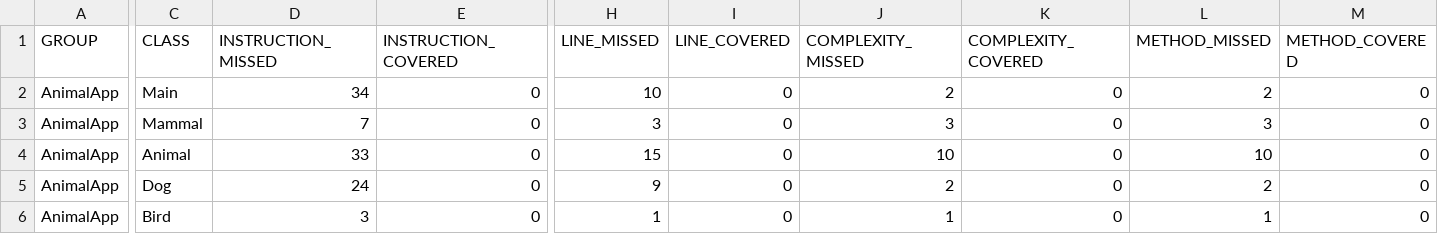
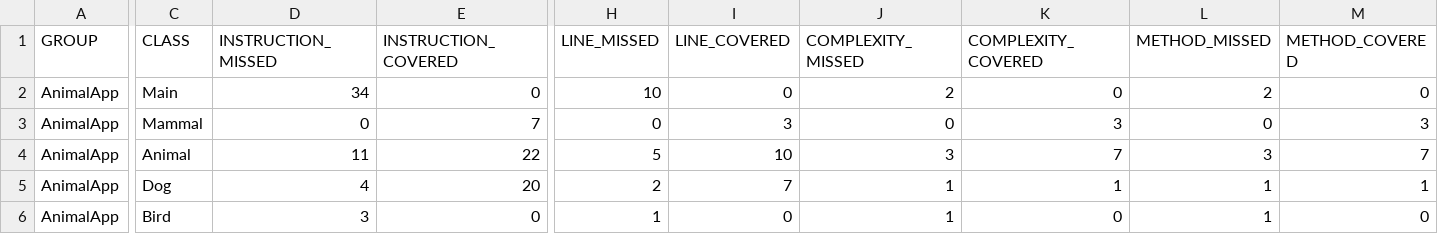
Before and after one commit to BugMan420/AnimalBook, a CSV file: target/site/jacoco/jacoco.csv, drawn as a sheet; only a part is shown, gaps mark what is left out; the diff names each change by its address in the sheet, - before the commit and + after, or states it on an @@ line.

Commit message:
FINALLY got jacoco reports to run the tests

```diff
--- a/target/site/jacoco/jacoco.csv
+++ b/target/site/jacoco/jacoco.csv
-D3 (INSTRUCTION_MISSED): 7
+D3 (INSTRUCTION_MISSED): 0
-E3 (INSTRUCTION_COVERED): 0
+E3 (INSTRUCTION_COVERED): 7
-H3 (LINE_MISSED): 3
+H3 (LINE_MISSED): 0
-I3 (LINE_COVERED): 0
+I3 (LINE_COVERED): 3
-J3 (COMPLEXITY_MISSED): 3
+J3 (COMPLEXITY_MISSED): 0
-K3 (COMPLEXITY_COVERED): 0
+K3 (COMPLEXITY_COVERED): 3
-L3 (METHOD_MISSED): 3
+L3 (METHOD_MISSED): 0
-M3 (METHOD_COVERED): 0
+M3 (METHOD_COVERED): 3
-D4 (INSTRUCTION_MISSED): 33
+D4 (INSTRUCTION_MISSED): 11
-E4 (INSTRUCTION_COVERED): 0
+E4 (INSTRUCTION_COVERED): 22
-H4 (LINE_MISSED): 15
+H4 (LINE_MISSED): 5
-I4 (LINE_COVERED): 0
+I4 (LINE_COVERED): 10
-J4 (COMPLEXITY_MISSED): 10
+J4 (COMPLEXITY_MISSED): 3
-K4 (COMPLEXITY_COVERED): 0
+K4 (COMPLEXITY_COVERED): 7
-L4 (METHOD_MISSED): 10
+L4 (METHOD_MISSED): 3
-M4 (METHOD_COVERED): 0
+M4 (METHOD_COVERED): 7
-D5 (INSTRUCTION_MISSED): 24
+D5 (INSTRUCTION_MISSED): 4
-E5 (INSTRUCTION_COVERED): 0
+E5 (INSTRUCTION_COVERED): 20
-H5 (LINE_MISSED): 9
+H5 (LINE_MISSED): 2
-I5 (LINE_COVERED): 0
+I5 (LINE_COVERED): 7
-J5 (COMPLEXITY_MISSED): 2
+J5 (COMPLEXITY_MISSED): 1
-K5 (COMPLEXITY_COVERED): 0
+K5 (COMPLEXITY_COVERED): 1
-L5 (METHOD_MISSED): 2
+L5 (METHOD_MISSED): 1
-M5 (METHOD_COVERED): 0
+M5 (METHOD_COVERED): 1
```
Also changed, not shown: 20 other files.
